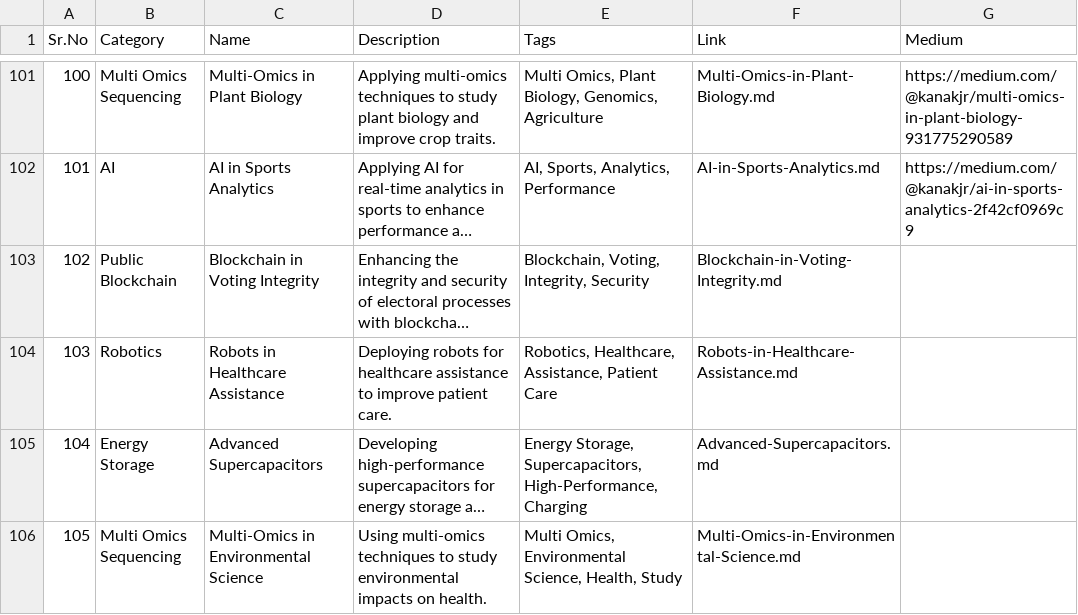
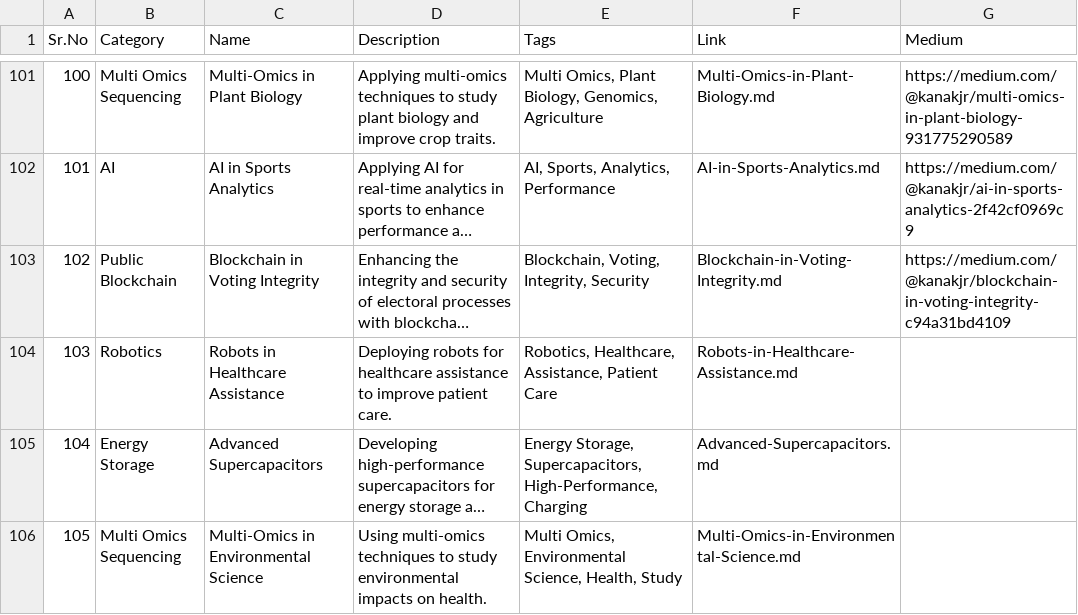
Before and after one commit to Kanakjr/100-days-of-AI-Writing, a CSV file: topics.csv, drawn as a sheet; only a part is shown, gaps mark what is left out; long unchanged cells end in …; the diff names each change by its address in the sheet, - before the commit and + after, or states it on an @@ line.

Commit message:
Added Blockchain in Voting Integrity article

```diff
--- a/topics.csv
+++ b/topics.csv
-G103 (Medium): (empty)
+G103 (Medium): https://medium.com/@kanakjr/blockchain-in-voting-integrity-c94a31bd4109
```
Also changed, not shown: 1 other file.
